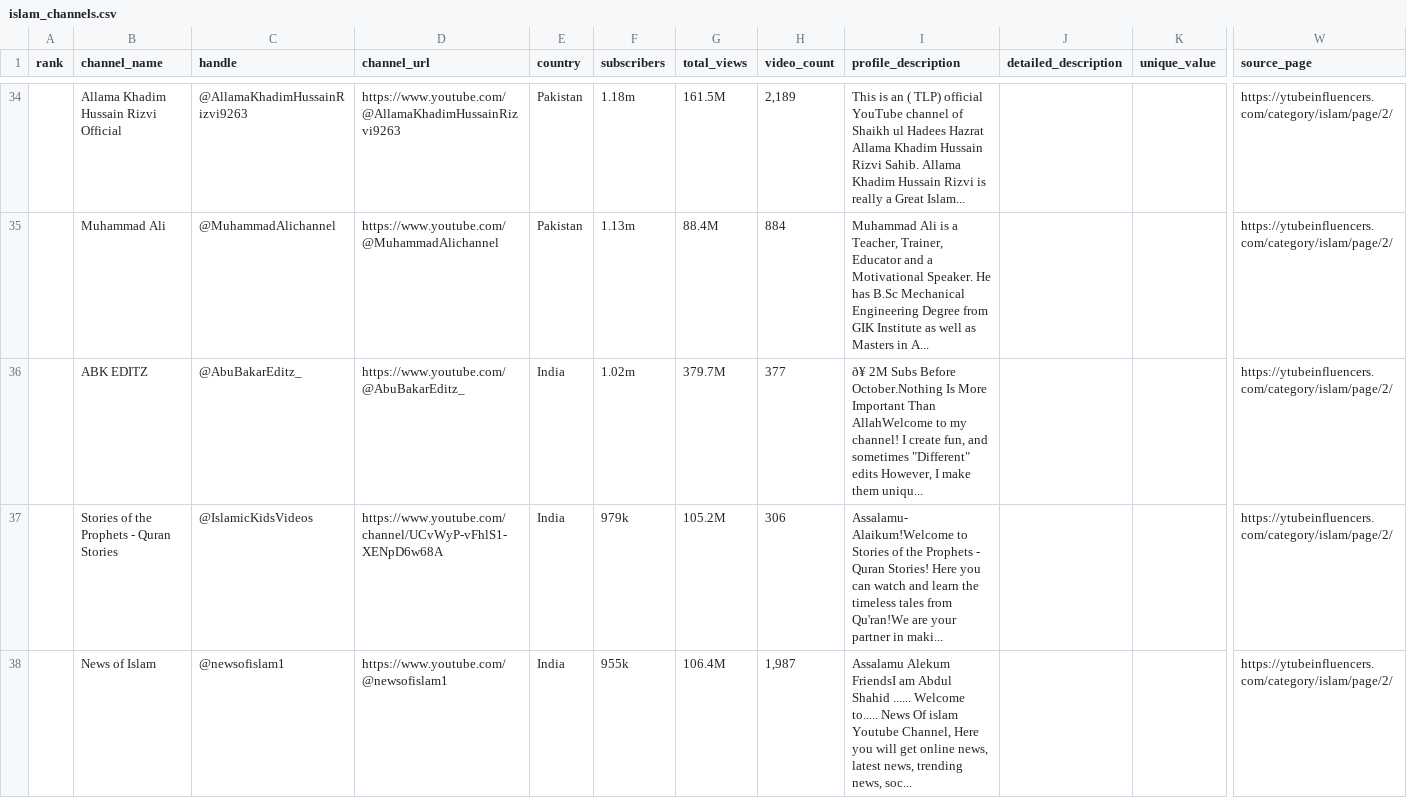
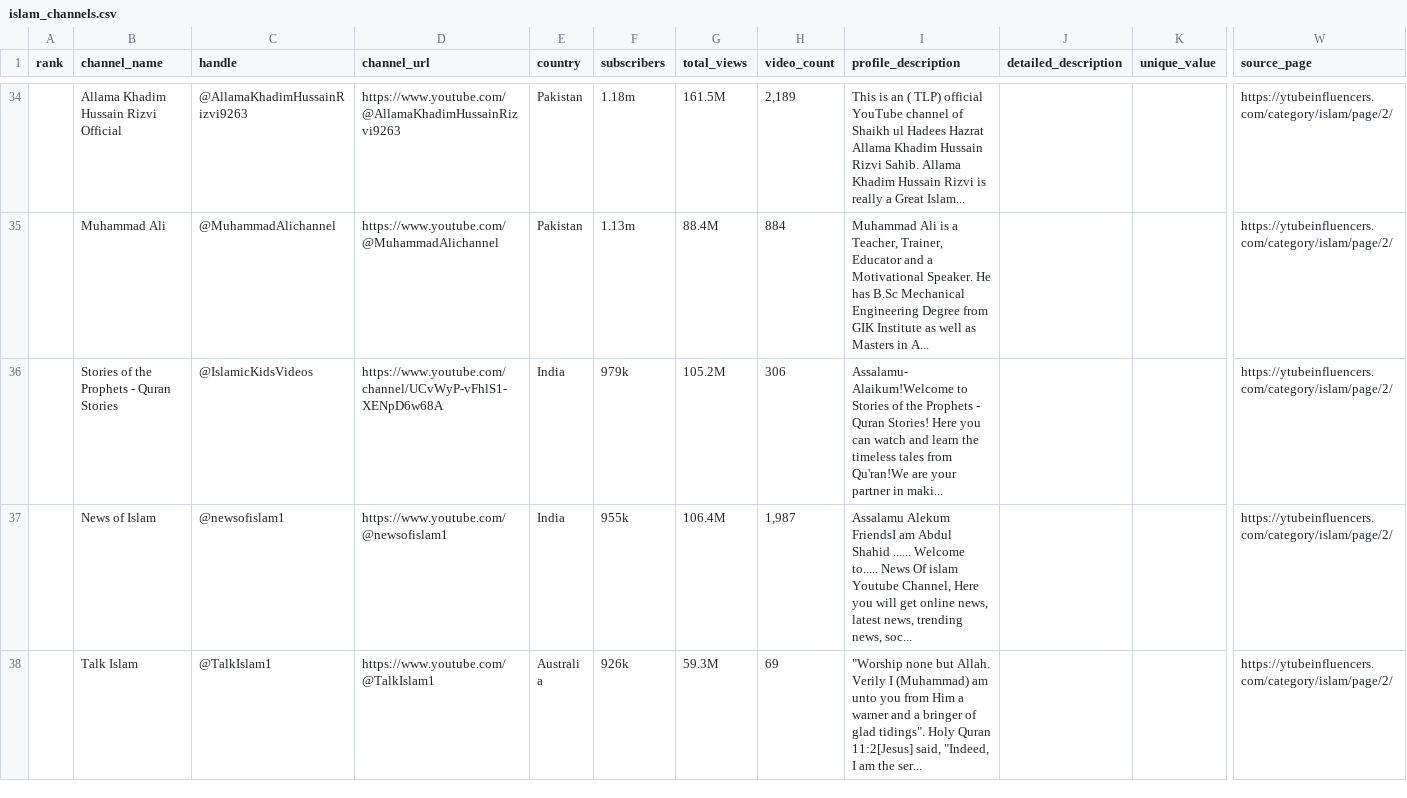
Before and after one commit to Siddiq2772/ilmo, a CSV file: islam_channels.csv, drawn as a sheet; only a part is shown, gaps mark what is left out; the shorter side is filled out with more unchanged rows; rows hold the shown columns only; the diff covers the shown part only; the diff names each change by its address in the sheet, - before the commit and + after, or states it on an @@ line.

```diff
--- a/islam_channels.csv
+++ b/islam_channels.csv
-row 36:  | ABK EDITZ | @AbuBakarEditz_ | https://www.youtube.com/@AbuBakarEditz_ | India | 1.02m | 379.7M | 377 | ð¥ 2M Subs Before October.Nothing Is More Important Than AllahWelcome to my channel! I create fun, and sometimes "Different" edits However, I make them uniqu... |  |  | https://ytubeinfluencers.com/category/islam/page/2/
```
Also changed, not shown: 6 removed rows elsewhere in this file, 10 other files.
